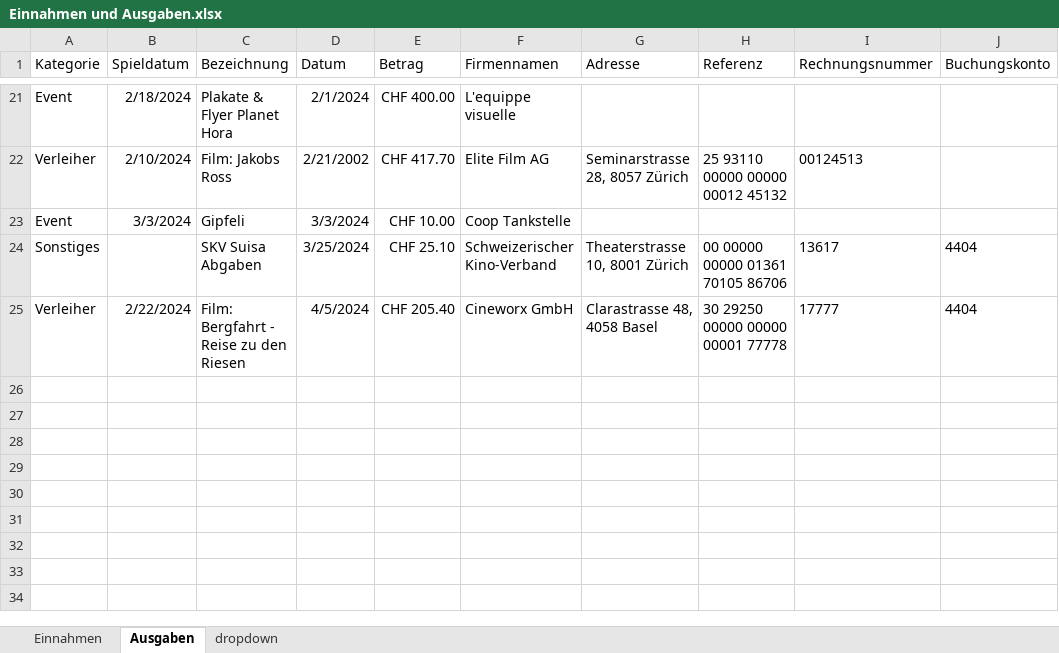
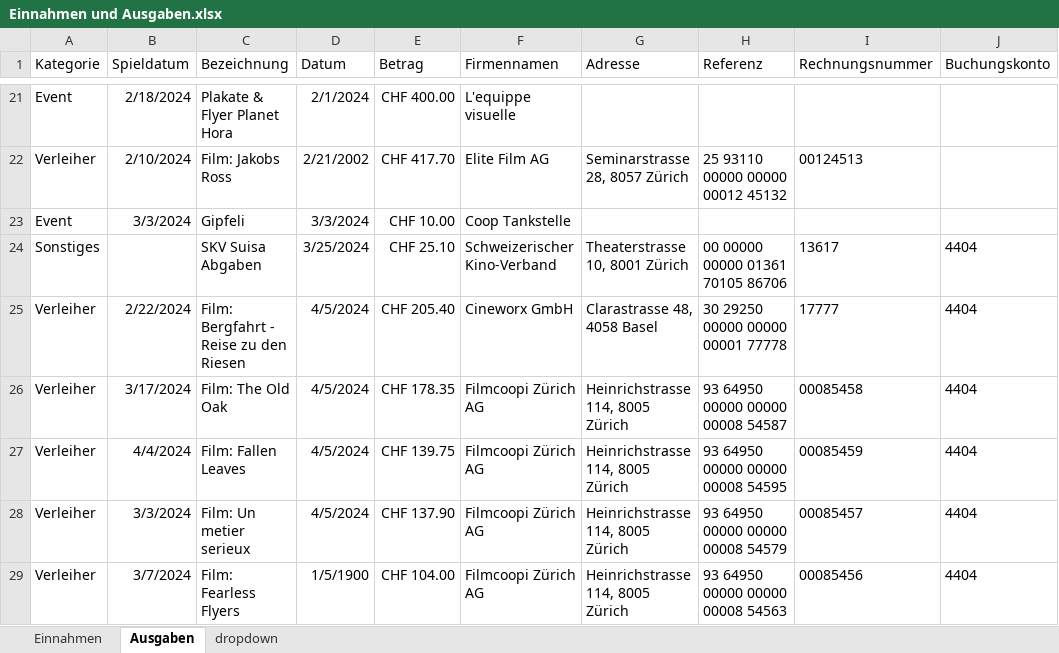
Before and after one commit to slvwagner/Kinoklub, an Excel workbook: Input/Einnahmen und Ausgaben.xlsx, sheet Ausgaben, drawn as a sheet; only a part is shown, gaps mark what is left out; values as stored, in another font and other column widths than the file's, no borders; table styles not drawn; the diff names each change by its address in the sheet, - before the commit and + after, or states it on an @@ line.

Commit message:
Neue Verleiherrechnungen

```diff
--- a/Input/Einnahmen und Ausgaben.xlsx (sheet Ausgaben)
+++ b/Input/Einnahmen und Ausgaben.xlsx (sheet Ausgaben)
+row 26: Verleiher | 3/17/2024 | Film: The Old Oak | 4/5/2024 | CHF 178.35 | Filmcoopi Zürich AG | Heinrichstrasse 114, 8005 Zürich | 93 64950 00000 00000 00008 54587 | 00085458 | 4404
+row 27: Verleiher | 4/4/2024 | Film: Fallen Leaves | 4/5/2024 | CHF 139.75 | Filmcoopi Zürich AG | Heinrichstrasse 114, 8005 Zürich | 93 64950 00000 00000 00008 54595 | 00085459 | 4404
+row 28: Verleiher | 3/3/2024 | Film: Un metier serieux | 4/5/2024 | CHF 137.90 | Filmcoopi Zürich AG | Heinrichstrasse 114, 8005 Zürich | 93 64950 00000 00000 00008 54579 | 00085457 | 4404
+row 29: Verleiher | 3/7/2024 | Film: Fearless Flyers | 1/5/1900 | CHF 104.00 | Filmcoopi Zürich AG | Heinrichstrasse 114, 8005 Zürich | 93 64950 00000 00000 00008 54563 | 00085456 | 4404
```
